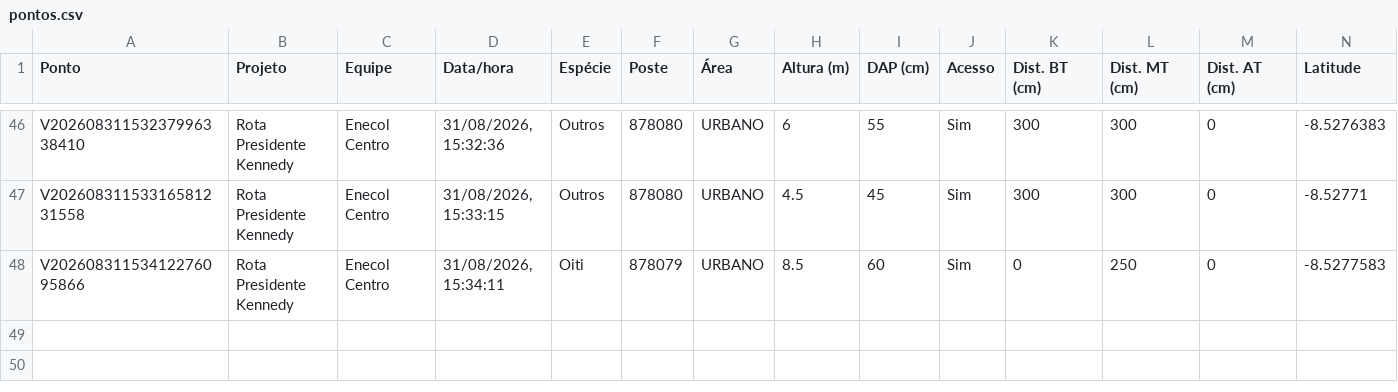
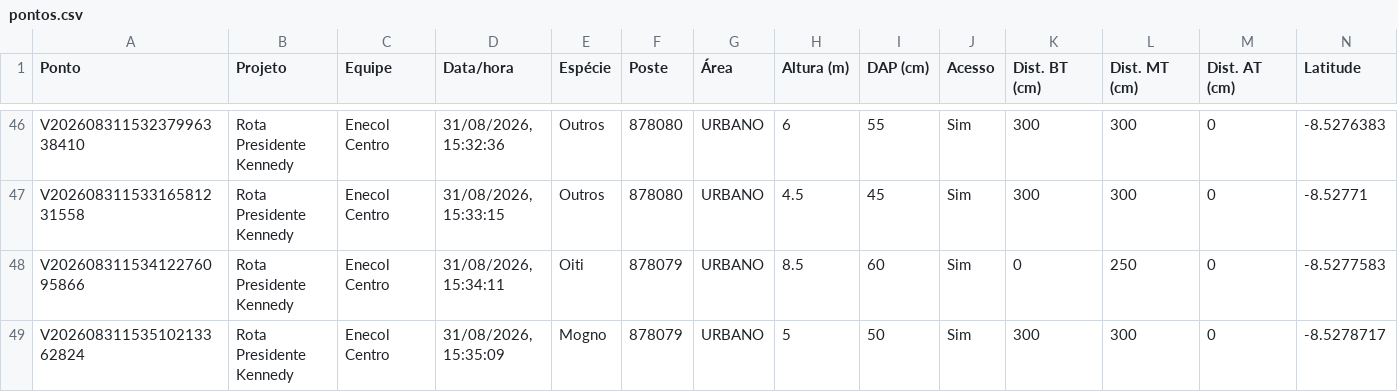
Before and after one commit to LGRSV/vera-vegetacao, a CSV file: exportacoes/projetos/rota-presidente-kennedy/pontos.csv, drawn as a sheet; only a part is shown, gaps mark what is left out; rows hold the shown columns only; the diff names each change by its address in the sheet, - before the commit and + after, or states it on an @@ line.

```diff
--- a/exportacoes/projetos/rota-presidente-kennedy/pontos.csv
+++ b/exportacoes/projetos/rota-presidente-kennedy/pontos.csv
+row 49: V20260831153510213362824 | Rota Presidente Kennedy | Enecol Centro | 31/08/2026, 15:35:09 | Mogno | 878079 | URBANO | 5 | 50 | Sim | 300 | 300 | 0 | -8.5278717
```
Also changed, not shown: exportacoes/enecol-centro.csv, 1 other file.
